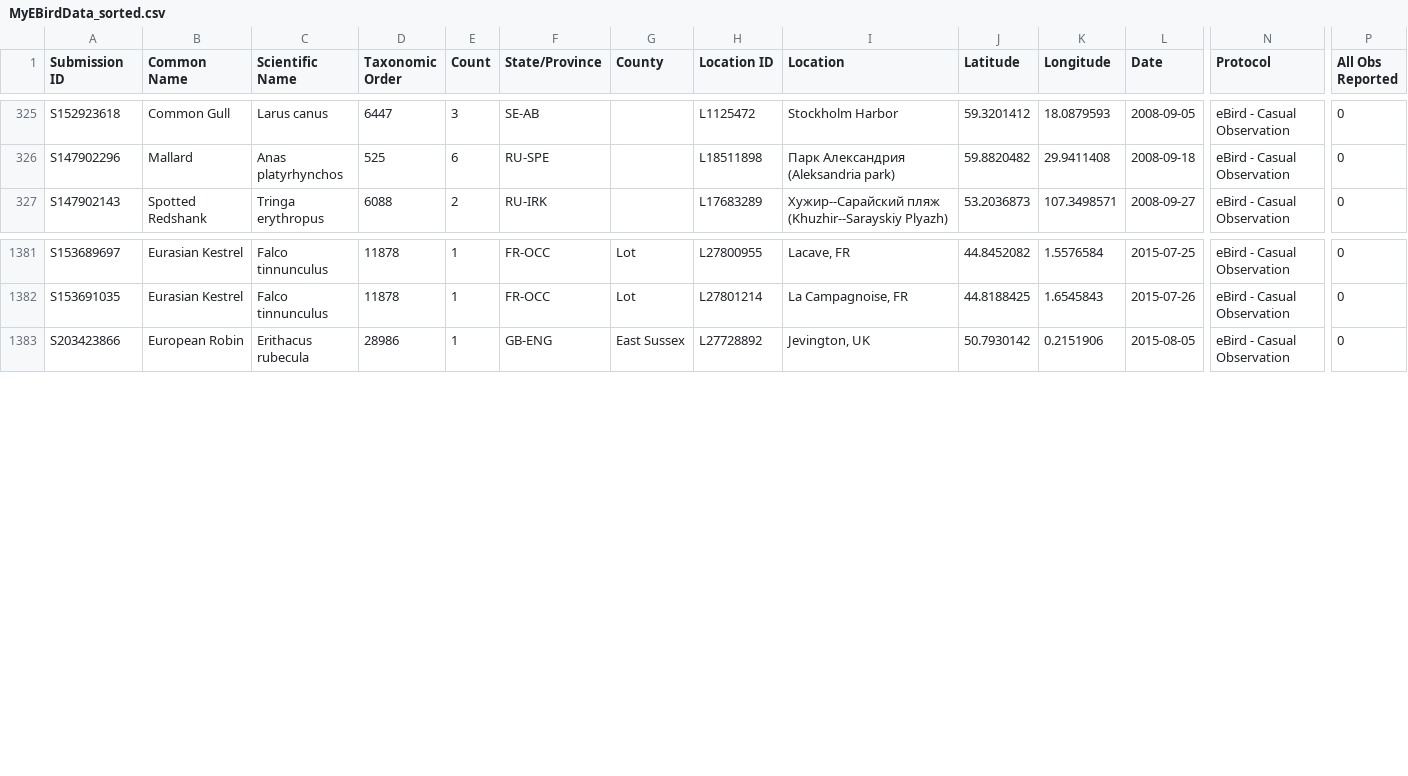
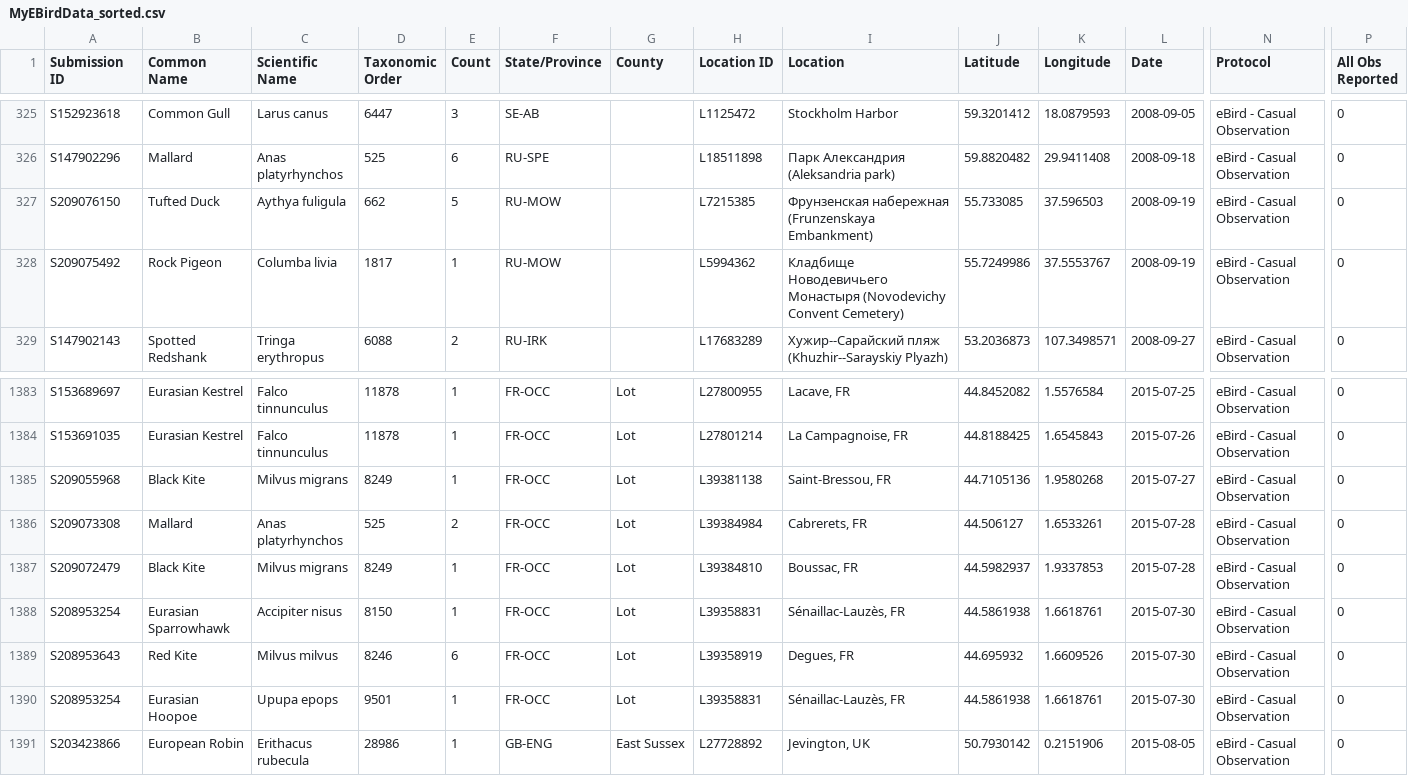
Before and after one commit to mothlight/mothlight.github.io, a CSV file: Ebird/MyEBirdData_sorted.csv, drawn as a sheet; only a part is shown, gaps mark what is left out; rows hold the shown columns only; the diff names each change by its address in the sheet, - before the commit and + after, or states it on an @@ line.

Commit message:
ebird

```diff
--- a/Ebird/MyEBirdData_sorted.csv
+++ b/Ebird/MyEBirdData_sorted.csv
+row 327: S209076150 | Tufted Duck | Aythya fuligula | 662 | 5 | RU-MOW |  | L7215385 | Фрунзенская набережная (Frunzenskaya Embankment) | 55.733085 | 37.596503 | 2008-09-19 | eBird - Casual Observation | 0
+row 328: S209075492 | Rock Pigeon | Columba livia | 1817 | 1 | RU-MOW |  | L5994362 | Кладбище Новодевичьего Монастыря (Novodevichy Convent Cemetery) | 55.7249986 | 37.5553767 | 2008-09-19 | eBird - Casual Observation | 0
+row 1385: S209055968 | Black Kite | Milvus migrans | 8249 | 1 | FR-OCC | Lot | L39381138 | Saint-Bressou, FR | 44.7105136 | 1.9580268 | 2015-07-27 | eBird - Casual Observation | 0
+row 1386: S209073308 | Mallard | Anas platyrhynchos | 525 | 2 | FR-OCC | Lot | L39384984 | Cabrerets, FR | 44.506127 | 1.6533261 | 2015-07-28 | eBird - Casual Observation | 0
+row 1387: S209072479 | Black Kite | Milvus migrans | 8249 | 1 | FR-OCC | Lot | L39384810 | Boussac, FR | 44.5982937 | 1.9337853 | 2015-07-28 | eBird - Casual Observation | 0
+row 1388: S208953254 | Eurasian Sparrowhawk | Accipiter nisus | 8150 | 1 | FR-OCC | Lot | L39358831 | Sénaillac-Lauzès, FR | 44.5861938 | 1.6618761 | 2015-07-30 | eBird - Casual Observation | 0
+row 1389: S208953643 | Red Kite | Milvus milvus | 8246 | 6 | FR-OCC | Lot | L39358919 | Degues, FR | 44.695932 | 1.6609526 | 2015-07-30 | eBird - Casual Observation | 0
+row 1390: S208953254 | Eurasian Hoopoe | Upupa epops | 9501 | 1 | FR-OCC | Lot | L39358831 | Sénaillac-Lauzès, FR | 44.5861938 | 1.6618761 | 2015-07-30 | eBird - Casual Observation | 0
```
Also changed, not shown: Ebird/MyEBirdData.csv, 1 other file.
